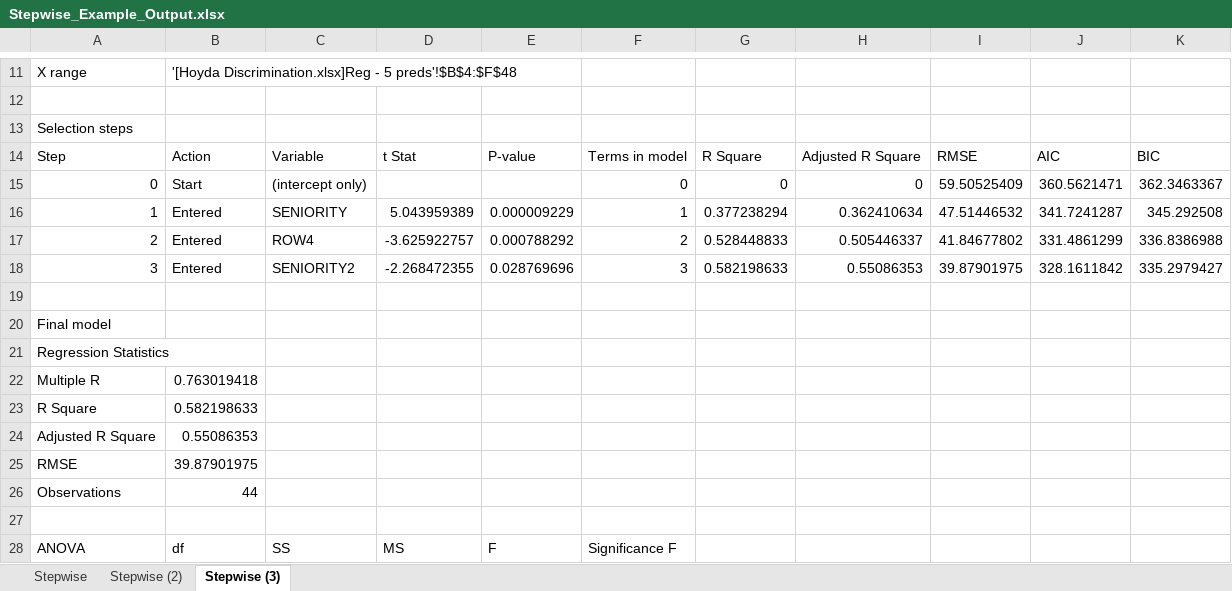
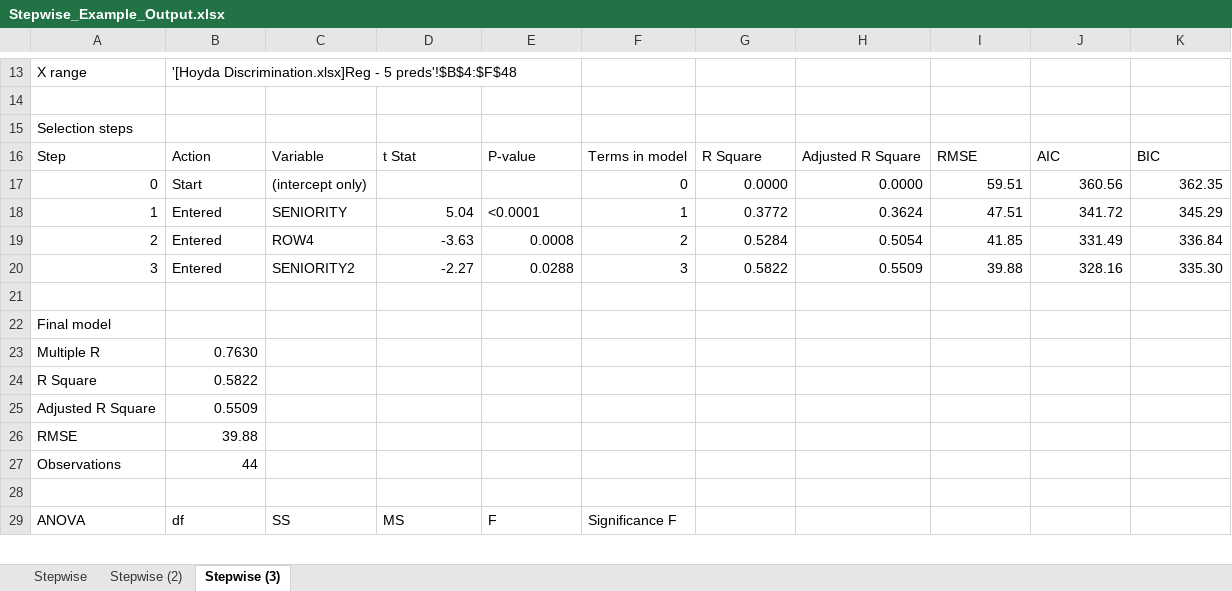
Before and after one commit to cranksrust/skills-introduction-to-git, an Excel workbook: excel-stepwise-regression/examples/Stepwise_Example_Output.xlsx, sheet Stepwise (3), drawn as a sheet; only a part is shown, gaps mark what is left out; values as stored, in another font and other column widths than the file's, no cell formats; removed rows and columns are numbered as before the commit, all else as after; the diff covers the shown part only; the diff names each change by its address in the sheet, - before the commit and + after, or states it on an @@ line.

```diff
--- a/excel-stepwise-regression/examples/Stepwise_Example_Output.xlsx (sheet Stepwise (3))
+++ b/excel-stepwise-regression/examples/Stepwise_Example_Output.xlsx (sheet Stepwise (3))
-G17: 0
+G17: 0.0000
-H17: 0
+H17: 0.0000
-I17: 59.50525409
+I17: 59.51
-J17: 360.5621471
+J17: 360.56
-K17: 362.3463367
+K17: 362.35
-D18: 5.043959389
+D18: 5.04
-E18: 0.000009229
+E18: <0.0001
-G18: 0.377238294
+G18: 0.3772
-H18: 0.362410634
+H18: 0.3624
-I18: 47.51446532
+I18: 47.51
-J18: 341.7241287
+J18: 341.72
-K18: 345.292508
+K18: 345.29
-D19: -3.625922757
+D19: -3.63
-E19: 0.000788292
+E19: 0.0008
-G19: 0.528448833
+G19: 0.5284
-H19: 0.505446337
+H19: 0.5054
-I19: 41.84677802
+I19: 41.85
-J19: 331.4861299
+J19: 331.49
-K19: 336.8386988
+K19: 336.84
-D20: -2.268472355
+D20: -2.27
-E20: 0.028769696
+E20: 0.0288
-G20: 0.582198633
+G20: 0.5822
-H20: 0.55086353
+H20: 0.5509
-I20: 39.87901975
+I20: 39.88
-J20: 328.1611842
+J20: 328.16
-K20: 335.2979427
+K20: 335.30
-row 21: Regression Statistics
-B23: 0.763019418
+B23: 0.7630
-B24: 0.582198633
+B24: 0.5822
-B25: 0.55086353
+B25: 0.5509
-B26: 39.87901975
+B26: 39.88
```
Also changed, not shown: 4 added rows and 39 edited cells elsewhere in this sheet, sheet Stepwise, sheet Stepwise (2), cell formats, 4 other files.
